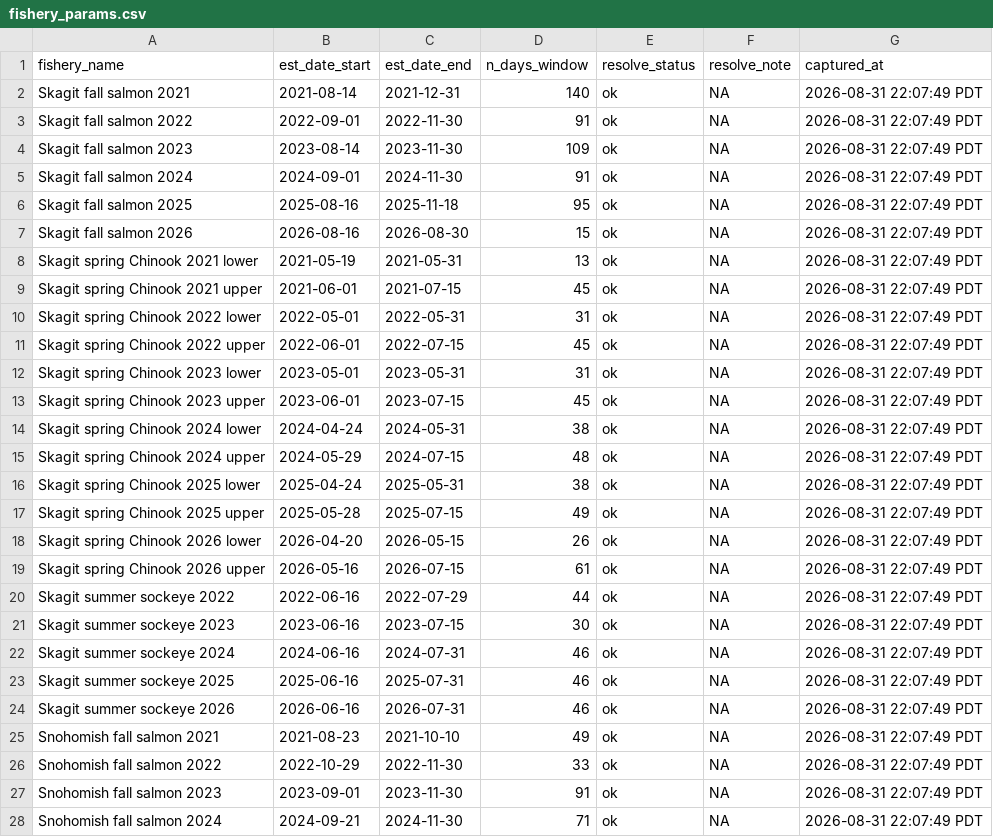
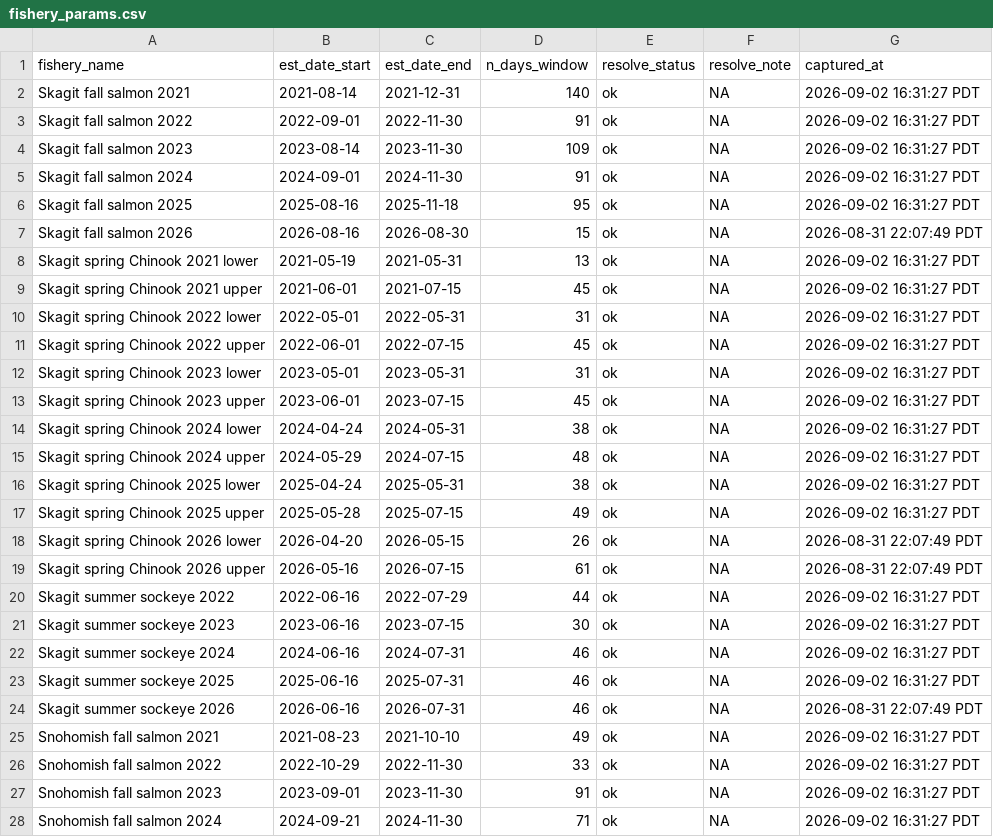
Before and after one commit to evanbooher/CreelEstimates-EvanFork, a CSV file: analysis/bss_bias/lookup/fishery_params.csv, drawn as a sheet; only a part is shown; the diff covers the shown part only.

Commit message:
fishery params needed to enable external user run of analysis

```diff
--- a/analysis/bss_bias/lookup/fishery_params.csv
+++ b/analysis/bss_bias/lookup/fishery_params.csv
@@ -1,28 +1,28 @@
 fishery_name,est_date_start,est_date_end,n_days_window,resolve_status,resolve_note,captured_at
-Skagit fall salmon 2021,2021-08-14,2021-12-31,140,ok,NA,2026-08-31 22:07:49 PDT
-Skagit fall salmon 2022,2022-09-01,2022-11-30,91,ok,NA,2026-08-31 22:07:49 PDT
-Skagit fall salmon 2023,2023-08-14,2023-11-30,109,ok,NA,2026-08-31 22:07:49 PDT
-Skagit fall salmon 2024,2024-09-01,2024-11-30,91,ok,NA,2026-08-31 22:07:49 PDT
-Skagit fall salmon 2025,2025-08-16,2025-11-18,95,ok,NA,2026-08-31 22:07:49 PDT
+Skagit fall salmon 2021,2021-08-14,2021-12-31,140,ok,NA,2026-09-02 16:31:27 PDT
+Skagit fall salmon 2022,2022-09-01,2022-11-30,91,ok,NA,2026-09-02 16:31:27 PDT
+Skagit fall salmon 2023,2023-08-14,2023-11-30,109,ok,NA,2026-09-02 16:31:27 PDT
+Skagit fall salmon 2024,2024-09-01,2024-11-30,91,ok,NA,2026-09-02 16:31:27 PDT
+Skagit fall salmon 2025,2025-08-16,2025-11-18,95,ok,NA,2026-09-02 16:31:27 PDT
 Skagit fall salmon 2026,2026-08-16,2026-08-30,15,ok,NA,2026-08-31 22:07:49 PDT
-Skagit spring Chinook 2021 lower,2021-05-19,2021-05-31,13,ok,NA,2026-08-31 22:07:49 PDT
-Skagit spring Chinook 2021 upper,2021-06-01,2021-07-15,45,ok,NA,2026-08-31 22:07:49 PDT
-Skagit spring Chinook 2022 lower,2022-05-01,2022-05-31,31,ok,NA,2026-08-31 22:07:49 PDT
-Skagit spring Chinook 2022 upper,2022-06-01,2022-07-15,45,ok,NA,2026-08-31 22:07:49 PDT
-Skagit spring Chinook 2023 lower,2023-05-01,2023-05-31,31,ok,NA,2026-08-31 22:07:49 PDT
-Skagit spring Chinook 2023 upper,2023-06-01,2023-07-15,45,ok,NA,2026-08-31 22:07:49 PDT
-Skagit spring Chinook 2024 lower,2024-04-24,2024-05-31,38,ok,NA,2026-08-31 22:07:49 PDT
-Skagit spring Chinook 2024 upper,2024-05-29,2024-07-15,48,ok,NA,2026-08-31 22:07:49 PDT
-Skagit spring Chinook 2025 lower,2025-04-24,2025-05-31,38,ok,NA,2026-08-31 22:07:49 PDT
-Skagit spring Chinook 2025 upper,2025-05-28,2025-07-15,49,ok,NA,2026-08-31 22:07:49 PDT
+Skagit spring Chinook 2021 lower,2021-05-19,2021-05-31,13,ok,NA,2026-09-02 16:31:27 PDT
+Skagit spring Chinook 2021 upper,2021-06-01,2021-07-15,45,ok,NA,2026-09-02 16:31:27 PDT
+Skagit spring Chinook 2022 lower,2022-05-01,2022-05-31,31,ok,NA,2026-09-02 16:31:27 PDT
+Skagit spring Chinook 2022 upper,2022-06-01,2022-07-15,45,ok,NA,2026-09-02 16:31:27 PDT
+Skagit spring Chinook 2023 lower,2023-05-01,2023-05-31,31,ok,NA,2026-09-02 16:31:27 PDT
+Skagit spring Chinook 2023 upper,2023-06-01,2023-07-15,45,ok,NA,2026-09-02 16:31:27 PDT
+Skagit spring Chinook 2024 lower,2024-04-24,2024-05-31,38,ok,NA,2026-09-02 16:31:27 PDT
+Skagit spring Chinook 2024 upper,2024-05-29,2024-07-15,48,ok,NA,2026-09-02 16:31:27 PDT
+Skagit spring Chinook 2025 lower,2025-04-24,2025-05-31,38,ok,NA,2026-09-02 16:31:27 PDT
+Skagit spring Chinook 2025 upper,2025-05-28,2025-07-15,49,ok,NA,2026-09-02 16:31:27 PDT
 Skagit spring Chinook 2026 lower,2026-04-20,2026-05-15,26,ok,NA,2026-08-31 22:07:49 PDT
 Skagit spring Chinook 2026 upper,2026-05-16,2026-07-15,61,ok,NA,2026-08-31 22:07:49 PDT
-Skagit summer sockeye 2022,2022-06-16,2022-07-29,44,ok,NA,2026-08-31 22:07:49 PDT
-Skagit summer sockeye 2023,2023-06-16,2023-07-15,30,ok,NA,2026-08-31 22:07:49 PDT
-Skagit summer sockeye 2024,2024-06-16,2024-07-31,46,ok,NA,2026-08-31 22:07:49 PDT
-Skagit summer sockeye 2025,2025-06-16,2025-07-31,46,ok,NA,2026-08-31 22:07:49 PDT
+Skagit summer sockeye 2022,2022-06-16,2022-07-29,44,ok,NA,2026-09-02 16:31:27 PDT
+Skagit summer sockeye 2023,2023-06-16,2023-07-15,30,ok,NA,2026-09-02 16:31:27 PDT
+Skagit summer sockeye 2024,2024-06-16,2024-07-31,46,ok,NA,2026-09-02 16:31:27 PDT
+Skagit summer sockeye 2025,2025-06-16,2025-07-31,46,ok,NA,2026-09-02 16:31:27 PDT
 Skagit summer sockeye 2026,2026-06-16,2026-07-31,46,ok,NA,2026-08-31 22:07:49 PDT
-Snohomish fall salmon 2021,2021-08-23,2021-10-10,49,ok,NA,2026-08-31 22:07:49 PDT
-Snohomish fall salmon 2022,2022-10-29,2022-11-30,33,ok,NA,2026-08-31 22:07:49 PDT
-Snohomish fall salmon 2023,2023-09-01,2023-11-30,91,ok,NA,2026-08-31 22:07:49 PDT
-Snohomish fall salmon 2024,2024-09-21,2024-11-30,71,ok,NA,2026-08-31 22:07:49 PDT
+Snohomish fall salmon 2021,2021-08-23,2021-10-10,49,ok,NA,2026-09-02 16:31:27 PDT
+Snohomish fall salmon 2022,2022-10-29,2022-11-30,33,ok,NA,2026-09-02 16:31:27 PDT
+Snohomish fall salmon 2023,2023-09-01,2023-11-30,91,ok,NA,2026-09-02 16:31:27 PDT
+Snohomish fall salmon 2024,2024-09-21,2024-11-30,71,ok,NA,2026-09-02 16:31:27 PDT
```
Also changed, not shown: 5 edited cells elsewhere in this file.
